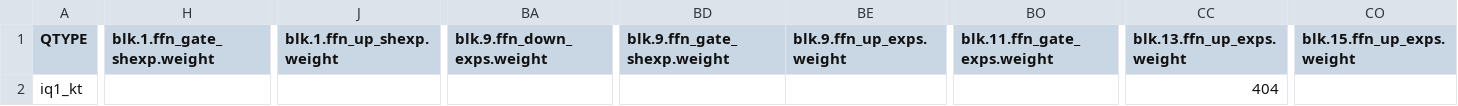
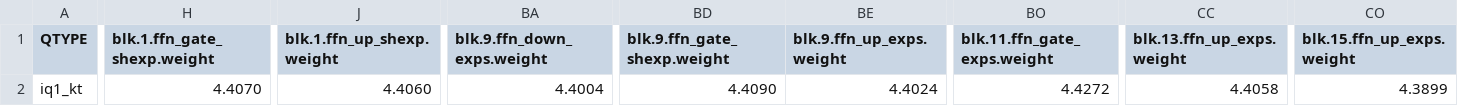
Before and after one commit to Thireus/GGUF-Tool-Suite, a CSV file: models/Kimi-K2-Instruct/ppl_results_partial.csv, drawn as a sheet; only a part is shown, gaps mark what is left out; the diff covers the shown part only; the diff names each change by its address in the sheet, - before the commit and + after, or states it on an @@ line.

Commit message:
Kimi calibration progress + additional custom quant scripts

```diff
--- a/models/Kimi-K2-Instruct/ppl_results_partial.csv
+++ b/models/Kimi-K2-Instruct/ppl_results_partial.csv
-H2 (blk.1.ffn_gate_shexp.weight): (empty)
+H2 (blk.1.ffn_gate_shexp.weight): 4.4070
-J2 (blk.1.ffn_up_shexp.weight): (empty)
+J2 (blk.1.ffn_up_shexp.weight): 4.4060
-BA2 (blk.9.ffn_down_exps.weight): (empty)
+BA2 (blk.9.ffn_down_exps.weight): 4.4004
-BD2 (blk.9.ffn_gate_shexp.weight): (empty)
+BD2 (blk.9.ffn_gate_shexp.weight): 4.4090
-BE2 (blk.9.ffn_up_exps.weight): (empty)
+BE2 (blk.9.ffn_up_exps.weight): 4.4024
-BO2 (blk.11.ffn_gate_exps.weight): (empty)
+BO2 (blk.11.ffn_gate_exps.weight): 4.4272
-CC2 (blk.13.ffn_up_exps.weight): 404
+CC2 (blk.13.ffn_up_exps.weight): 4.4058
-CO2 (blk.15.ffn_up_exps.weight): (empty)
+CO2 (blk.15.ffn_up_exps.weight): 4.3899
```
Also changed, not shown: 17 edited cells elsewhere in this file, 2 other files.
